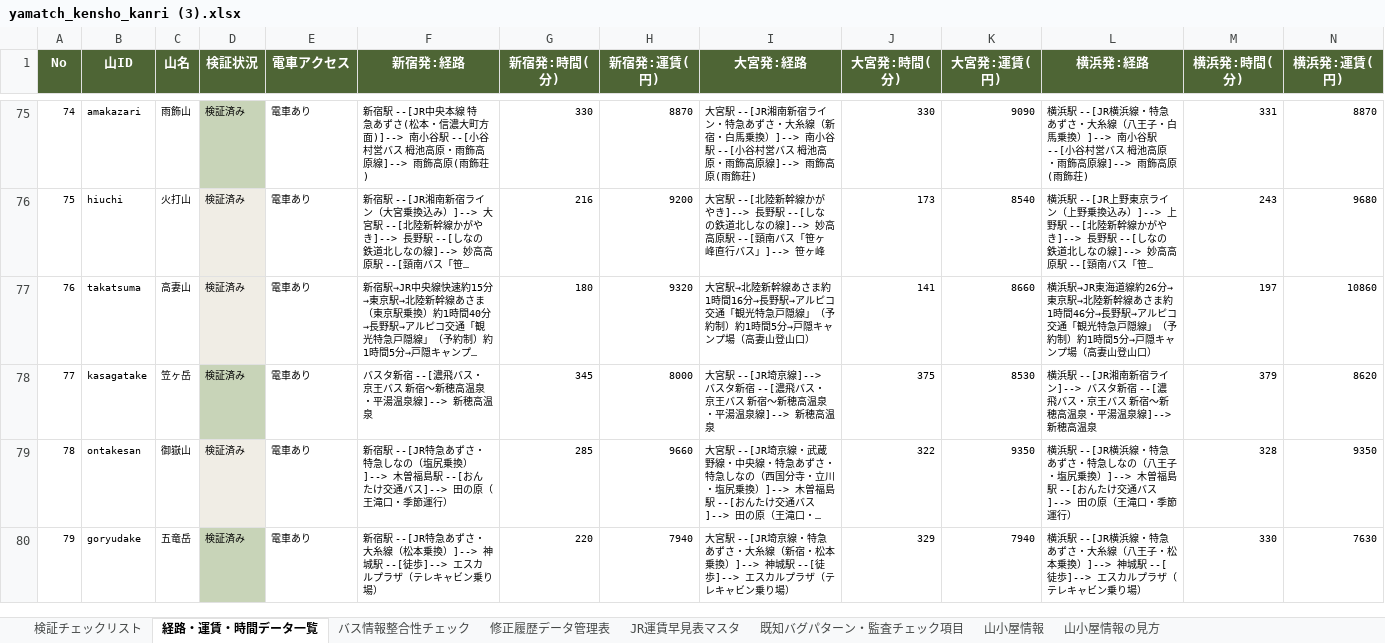
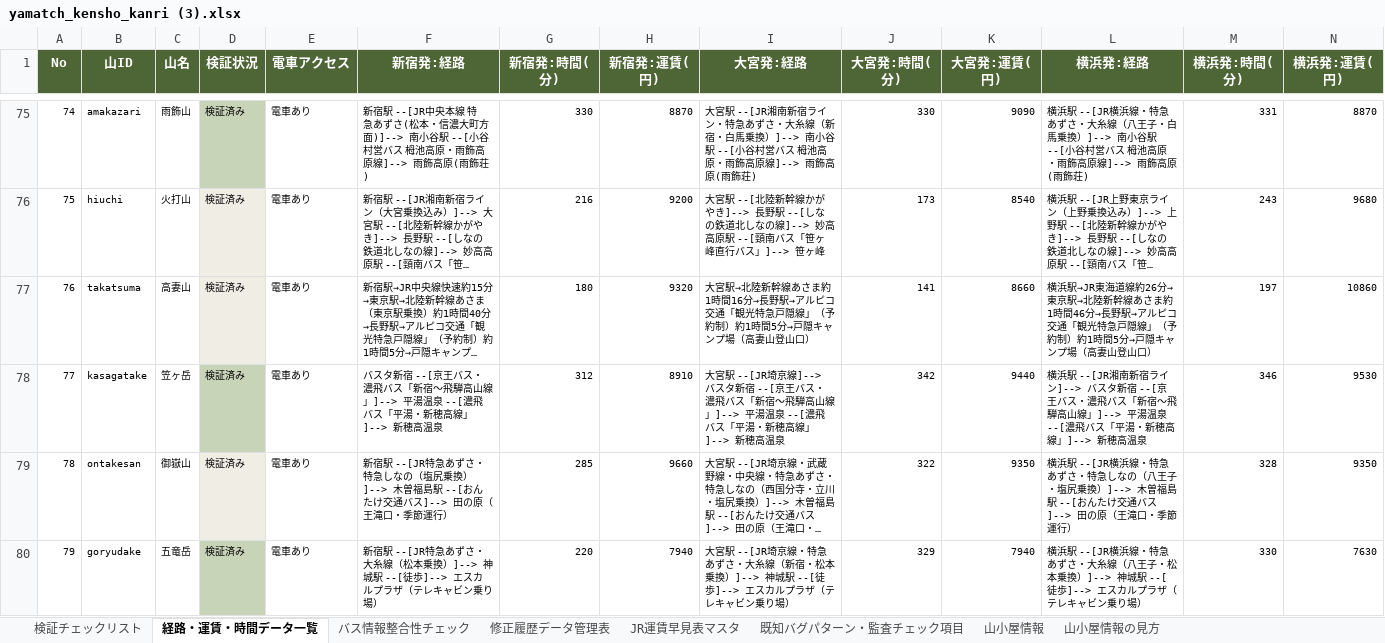
Before and after one commit to daiki96tabletennis-glitch/tozan-navi, an Excel workbook: yamatch_kensho_kanri (3).xlsx, sheet 経路・運賃・時間データ一覧, drawn as a sheet; only a part is shown, gaps mark what is left out; long unchanged cells end in …; values as stored, in another font and other column widths than the file's, no borders; the diff covers the shown part only; the diff names each change by its address in the sheet, - before the commit and + after, or states it on an @@ line.

```diff
--- a/yamatch_kensho_kanri (3).xlsx (sheet 経路・運賃・時間データ一覧)
+++ b/yamatch_kensho_kanri (3).xlsx (sheet 経路・運賃・時間データ一覧)
-F78 (新宿発:経路): …新宿 --[濃飛バス・京王バス 新宿～新穂高温泉・平湯温泉線]--> 新穂高…
+F78 (新宿発:経路): …新宿 --[京王バス・濃飛バス「新宿〜飛騨高山線」]--> 平湯温泉 --[濃飛バス「平湯・新穂高線」]--> 新穂高…
-G78 (新宿発:時間(分)): 345
+G78 (新宿発:時間(分)): 312
-H78 (新宿発:運賃(円)): 8000
+H78 (新宿発:運賃(円)): 8910
-I78 (大宮発:経路): …新宿 --[濃飛バス・京王バス 新宿～新穂高温泉・平湯温泉線]--> 新穂高…
+I78 (大宮発:経路): …新宿 --[京王バス・濃飛バス「新宿〜飛騨高山線」]--> 平湯温泉 --[濃飛バス「平湯・新穂高線」]--> 新穂高…
-J78 (大宮発:時間(分)): 375
+J78 (大宮発:時間(分)): 342
-K78 (大宮発:運賃(円)): 8530
+K78 (大宮発:運賃(円)): 9440
-L78 (横浜発:経路): …新宿 --[濃飛バス・京王バス 新宿～新穂高温泉・平湯温泉線]--> 新穂高…
+L78 (横浜発:経路): …新宿 --[京王バス・濃飛バス「新宿〜飛騨高山線」]--> 平湯温泉 --[濃飛バス「平湯・新穂高線」]--> 新穂高…
-M78 (横浜発:時間(分)): 379
+M78 (横浜発:時間(分)): 346
-N78 (横浜発:運賃(円)): 8620
+N78 (横浜発:運賃(円)): 9530
```
Also changed, not shown: 9 edited cells elsewhere in this sheet, sheet 修正履歴データ管理表, sheet バス情報整合性チェック, sheet 検証チェックリスト, 8 other files.
